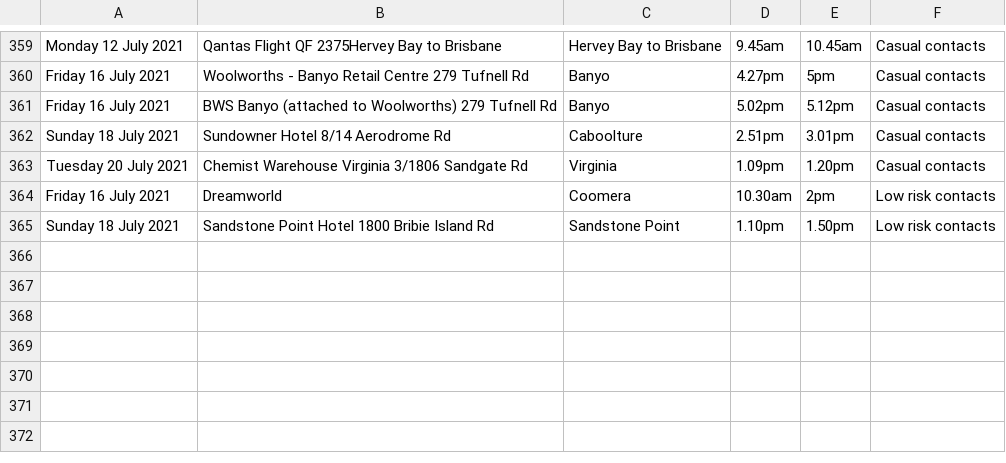
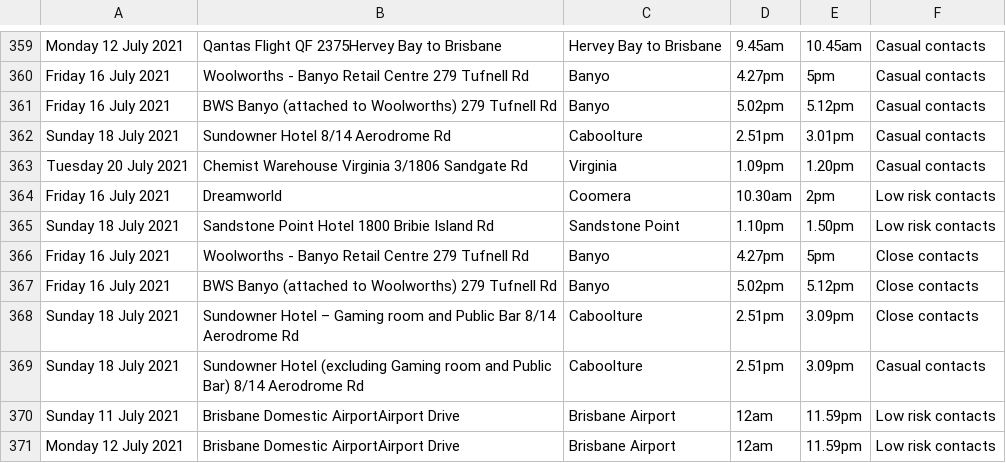
Before and after one commit to joshnicholas/exposure_site_scrapers, a CSV file: data/qld_exposure_sites.csv, drawn as a sheet; only a part is shown, gaps mark what is left out; the diff names each change by its address in the sheet, - before the commit and + after, or states it on an @@ line.

Commit message:
Latest data: Fri Jul 23 15:33:42 UTC 2021

```diff
--- a/data/qld_exposure_sites.csv
+++ b/data/qld_exposure_sites.csv
+row 366: Friday 16 July 2021 | Woolworths - Banyo Retail Centre 279 Tufnell Rd | Banyo | 4.27pm | 5pm | Close contacts
+row 367: Friday 16 July 2021 | BWS Banyo (attached to Woolworths) 279 Tufnell Rd | Banyo | 5.02pm | 5.12pm | Close contacts
+row 368: Sunday 18 July 2021 | Sundowner Hotel – Gaming room and Public Bar 8/14 Aerodrome Rd | Caboolture | 2.51pm | 3.09pm | Close contacts
+row 369: Sunday 18 July 2021 | Sundowner Hotel (excluding Gaming room and Public Bar) 8/14 Aerodrome Rd | Caboolture | 2.51pm | 3.09pm | Casual contacts
+row 370: Sunday 11 July 2021 | Brisbane Domestic AirportAirport Drive | Brisbane Airport | 12am | 11.59pm | Low risk contacts
+row 371: Monday 12 July 2021 | Brisbane Domestic AirportAirport Drive | Brisbane Airport | 12am | 11.59pm | Low risk contacts
```
Also changed, not shown: 1 other file.
